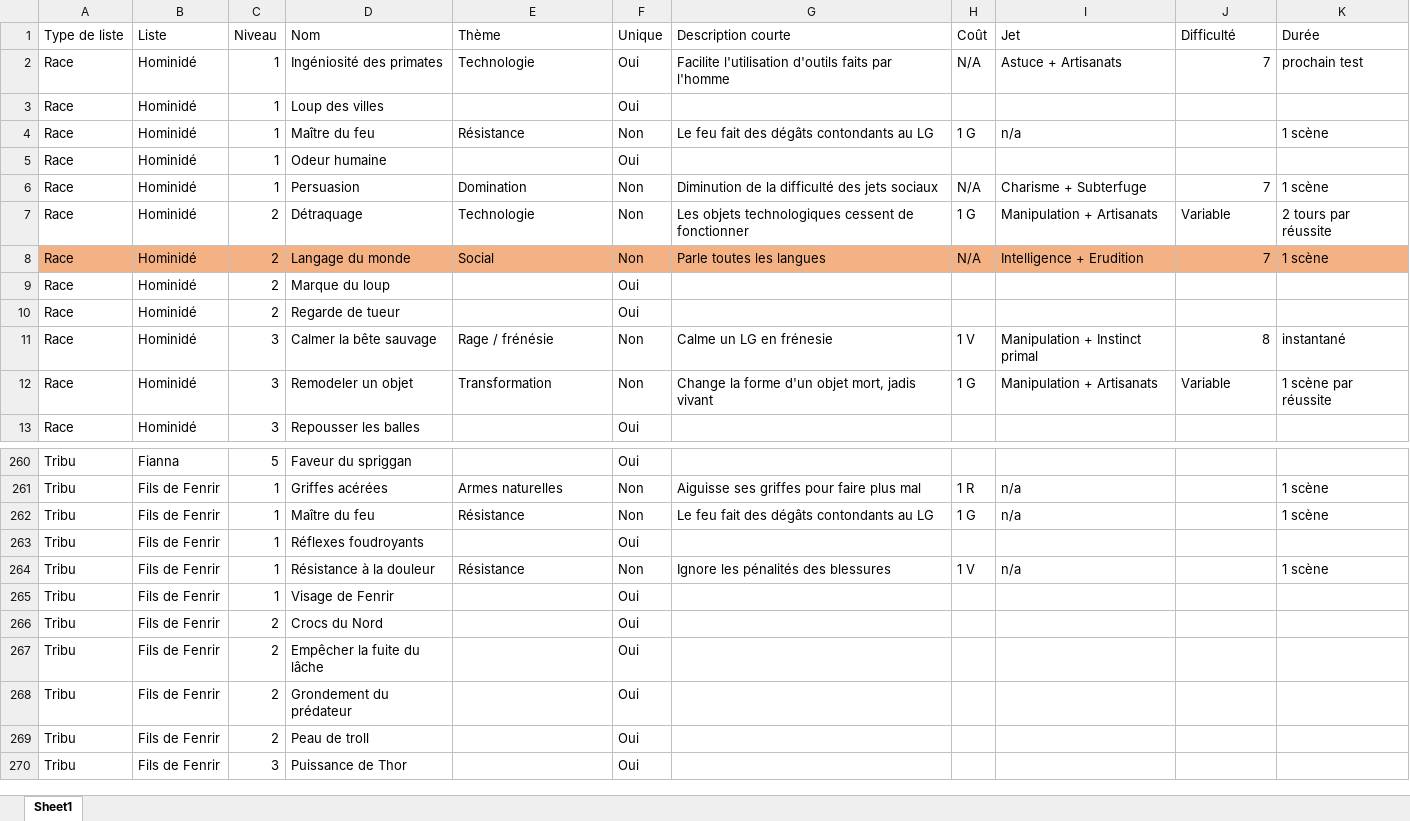
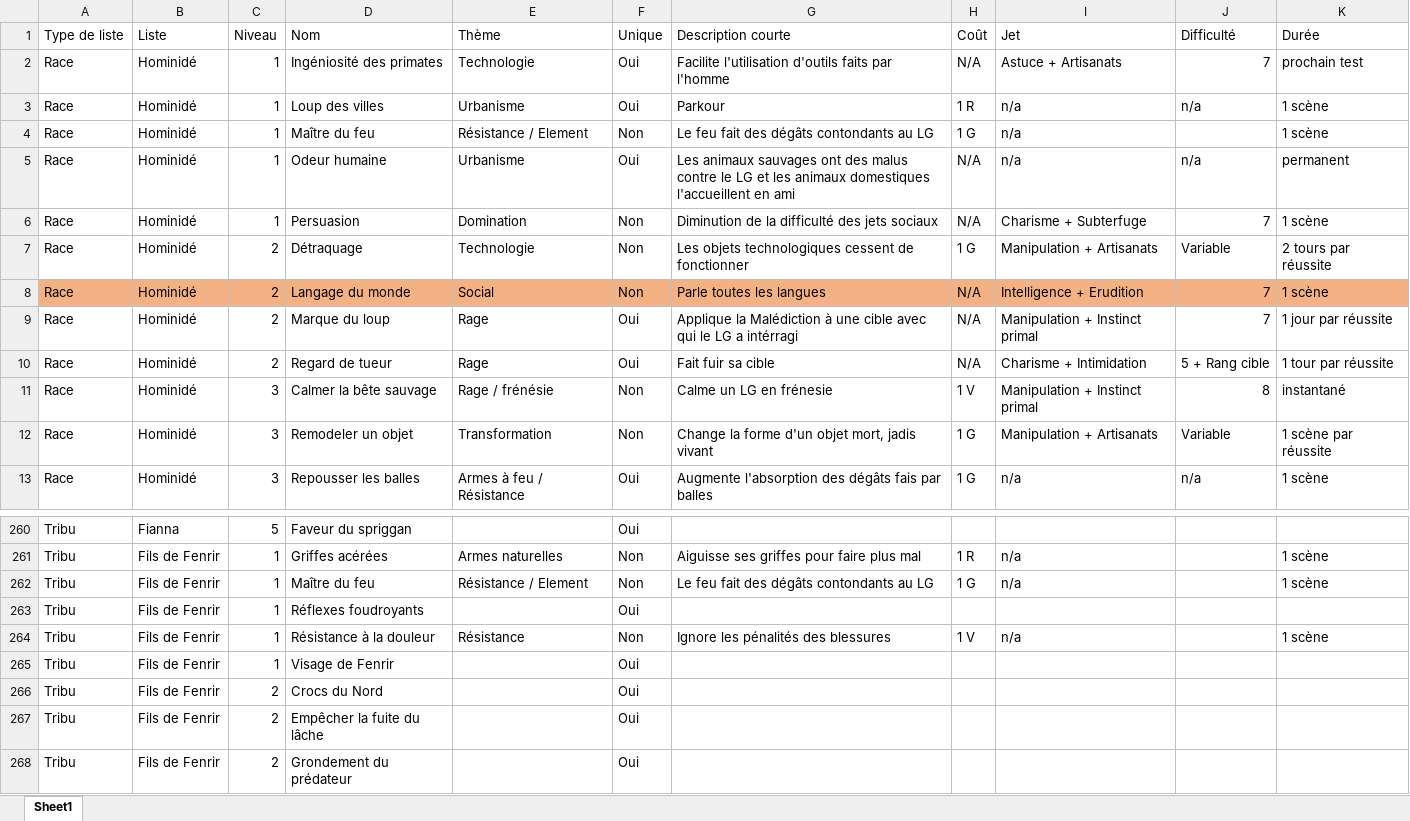
Before and after one commit to Bertolen/Test, an Excel workbook: JdR/Liste de dons LG Apocalypse.xlsx, sheet Sheet1, drawn as a sheet; only a part is shown, gaps mark what is left out; the shorter side is filled out with more unchanged rows; values as stored, in another font and other column widths than the file's, no borders; the diff covers the shown part only; the diff names each change by its address in the sheet, - before the commit and + after, or states it on an @@ line.

Commit message:
Dons Hominidés finis

```diff
--- a/JdR/Liste de dons LG Apocalypse.xlsx (sheet Sheet1)
+++ b/JdR/Liste de dons LG Apocalypse.xlsx (sheet Sheet1)
-E3 (Thème): (empty)
+E3 (Thème): Urbanisme
-G3 (Description courte): (empty)
+G3 (Description courte): Parkour
-H3 (Coût): (empty)
+H3 (Coût): 1 R
-I3 (Jet): (empty)
+I3 (Jet): n/a
-J3 (Difficulté): (empty)
+J3 (Difficulté): n/a
-K3 (Durée): (empty)
+K3 (Durée): 1 scène
-E4 (Thème): Résistance
+E4 (Thème): Résistance / Element
-E5 (Thème): (empty)
+E5 (Thème): Urbanisme
-G5 (Description courte): (empty)
+G5 (Description courte): Les animaux sauvages ont des malus contre le LG et les animaux domestiques l'accueillent en ami
-H5 (Coût): (empty)
+H5 (Coût): N/A
-I5 (Jet): (empty)
+I5 (Jet): n/a
-J5 (Difficulté): (empty)
+J5 (Difficulté): n/a
-K5 (Durée): (empty)
+K5 (Durée): permanent
-E9:E10 (Thème): (empty)
+E9:E10 (Thème): Rage
-G9 (Description courte): (empty)
+G9 (Description courte): Applique la Malédiction à une cible avec qui le LG a intérragi
-H9:H10 (Coût): (empty)
+H9:H10 (Coût): N/A
-I9 (Jet): (empty)
+I9 (Jet): Manipulation + Instinct primal
-J9 (Difficulté): (empty)
+J9 (Difficulté): 7
-K9 (Durée): (empty)
+K9 (Durée): 1 jour par réussite
-D10 (Nom): Regarde de tueur
+D10 (Nom): Regard de tueur
-G10 (Description courte): (empty)
+G10 (Description courte): Fait fuir sa cible
-I10 (Jet): (empty)
+I10 (Jet): Charisme + Intimidation
-J10 (Difficulté): (empty)
+J10 (Difficulté): 5 + Rang cible
-K10 (Durée): (empty)
+K10 (Durée): 1 tour par réussite
-E13 (Thème): (empty)
+E13 (Thème): Armes à feu / Résistance
-G13 (Description courte): (empty)
+G13 (Description courte): Augmente l'absorption des dégâts fais par balles
-H13 (Coût): (empty)
+H13 (Coût): 1 G
-I13 (Jet): (empty)
+I13 (Jet): n/a
-J13 (Difficulté): (empty)
+J13 (Difficulté): n/a
-K13 (Durée): (empty)
+K13 (Durée): 1 scène
-E262 (Thème): Résistance
+E262 (Thème): Résistance / Element
```
Also changed, not shown: 36 edited cells and cell formats elsewhere in this sheet.
